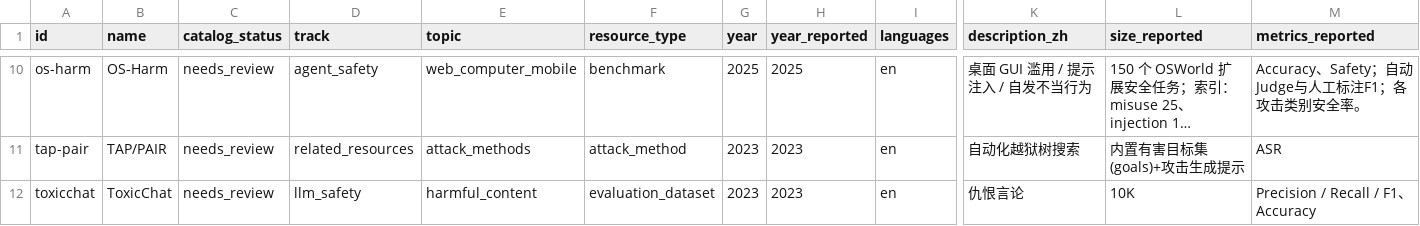
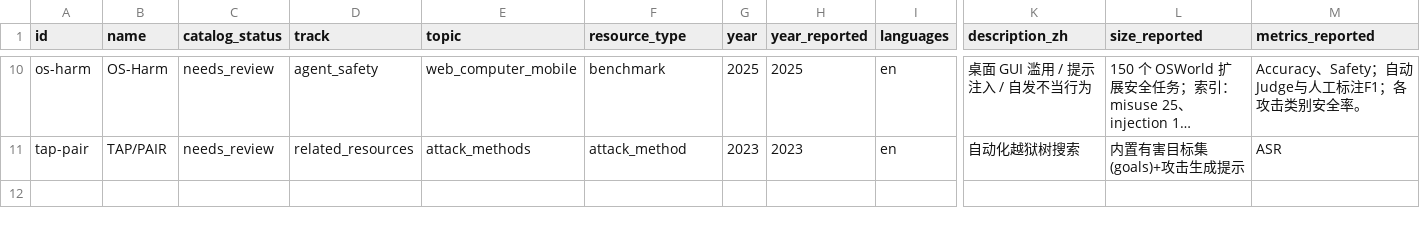
Before and after one commit to StrawberryTreea/awesome-ai-safety-benchmark, a CSV file: data/review_queue.csv, drawn as a sheet; only a part is shown, gaps mark what is left out; long unchanged cells end in …; rows hold the shown columns only; the diff names each change by its address in the sheet, - before the commit and + after, or states it on an @@ line.

Commit message:
Backfill 2018-2024 coverage with 85 verified benchmarks (379->464)
Earlier years were thin: 2024 had 72 entries against 144 for 2025, 2023 had
28, and 2018-2019 had none.

- Harvest by year window: arXiv API for 2024 (1,013 hits) and 2023 (419 hits);
  after the API started returning 429 the remaining years were backfilled by
  checking each candidate against its arxiv.org/abs page, with OpenAlex and an
  abuse-language data catalogue used for discovery only.
- 85 entries added (records 168+ under web-collection-2026-11), every arXiv URL
  re-verified over HTTP; each id confirmed against citation_title so no
  mis-numbered paper slips in.
- Descriptions written from the abstract, EN mean 16.9 words, no filler.
- Promote ToxicChat from needs_review to listed after confirming the
  ToxicChat / ToxiChat identity via arXiv:2310.17389.
- Year-bar labels in the overview chart now scale with the number of years so
  ten bars do not collide.
- Chart distribution (excl. needs_review): 2020=10, 2021=11, 2022=19, 2023=55,
  2024=117, 2025=144, 2026=92.
- validate.py passes (464 entries / 944 source rows reconcile).

```diff
--- a/data/review_queue.csv
+++ b/data/review_queue.csv
-row 12: toxicchat | ToxicChat | needs_review | llm_safety | harmful_content | evaluation_dataset | 2023 | 2023 | en | 仇恨言论 | 10K | Precision / Recall / F1、Accuracy
```
Also changed, not shown: 11 other files.
